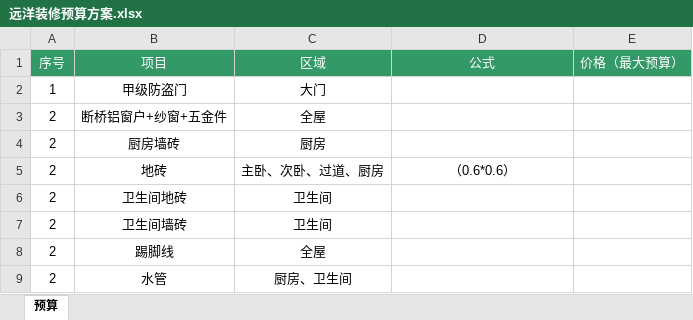
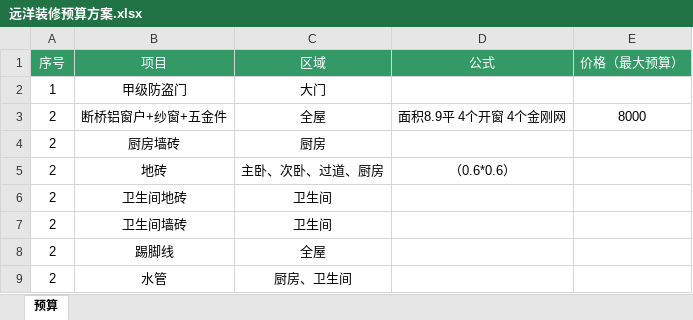
Before and after one commit to opacitySun/my_renovation, an Excel workbook: 远洋装修预算方案.xlsx, sheet 预算, drawn as a sheet; only a part is shown; values as stored, in another font and other column widths than the file's, no borders; the diff names each change by its address in the sheet, - before the commit and + after, or states it on an @@ line.

Commit message:
update

```diff
--- a/远洋装修预算方案.xlsx (sheet 预算)
+++ b/远洋装修预算方案.xlsx (sheet 预算)
-D3 (公式): (empty)
+D3 (公式): 面积8.9平 4个开窗 4个金刚网
-E3 (价格（最大预算）): (empty)
+E3 (价格（最大预算）): 8000
```
